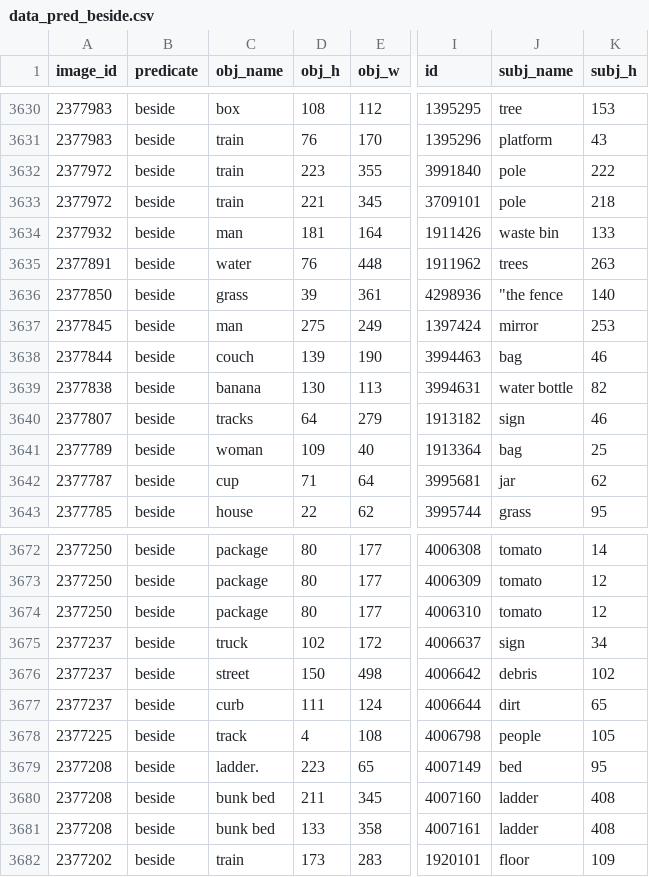
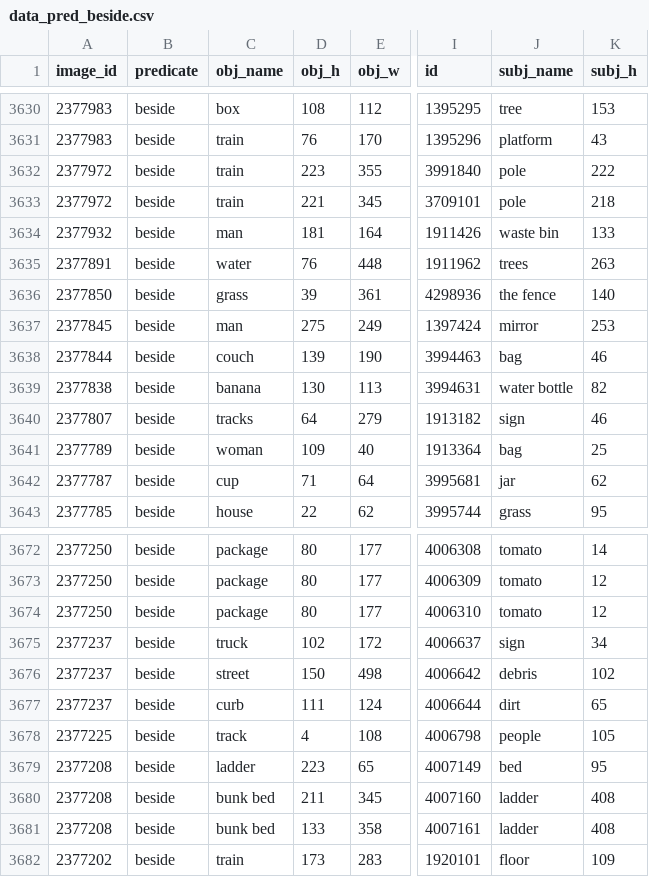
Before and after one commit to sunosaj/spacial-concept-learning, a CSV file: new_pred/data_pred_beside.csv, drawn as a sheet; only a part is shown, gaps mark what is left out; the diff covers the shown part only; the diff names each change by its address in the sheet, - before the commit and + after, or states it on an @@ line.

Commit message:
removed random symbols such as quotations and periods in obj/subj labels

```diff
--- a/new_pred/data_pred_beside.csv
+++ b/new_pred/data_pred_beside.csv
-J3636 (subj_name): "the fence
+J3636 (subj_name): the fence
-C3679 (obj_name): ladder.
+C3679 (obj_name): ladder
```
Also changed, not shown: 15 edited cells elsewhere in this file, new_pred/data_pred_along.csv, new_pred/data_pred_around.csv, 22 other files.
